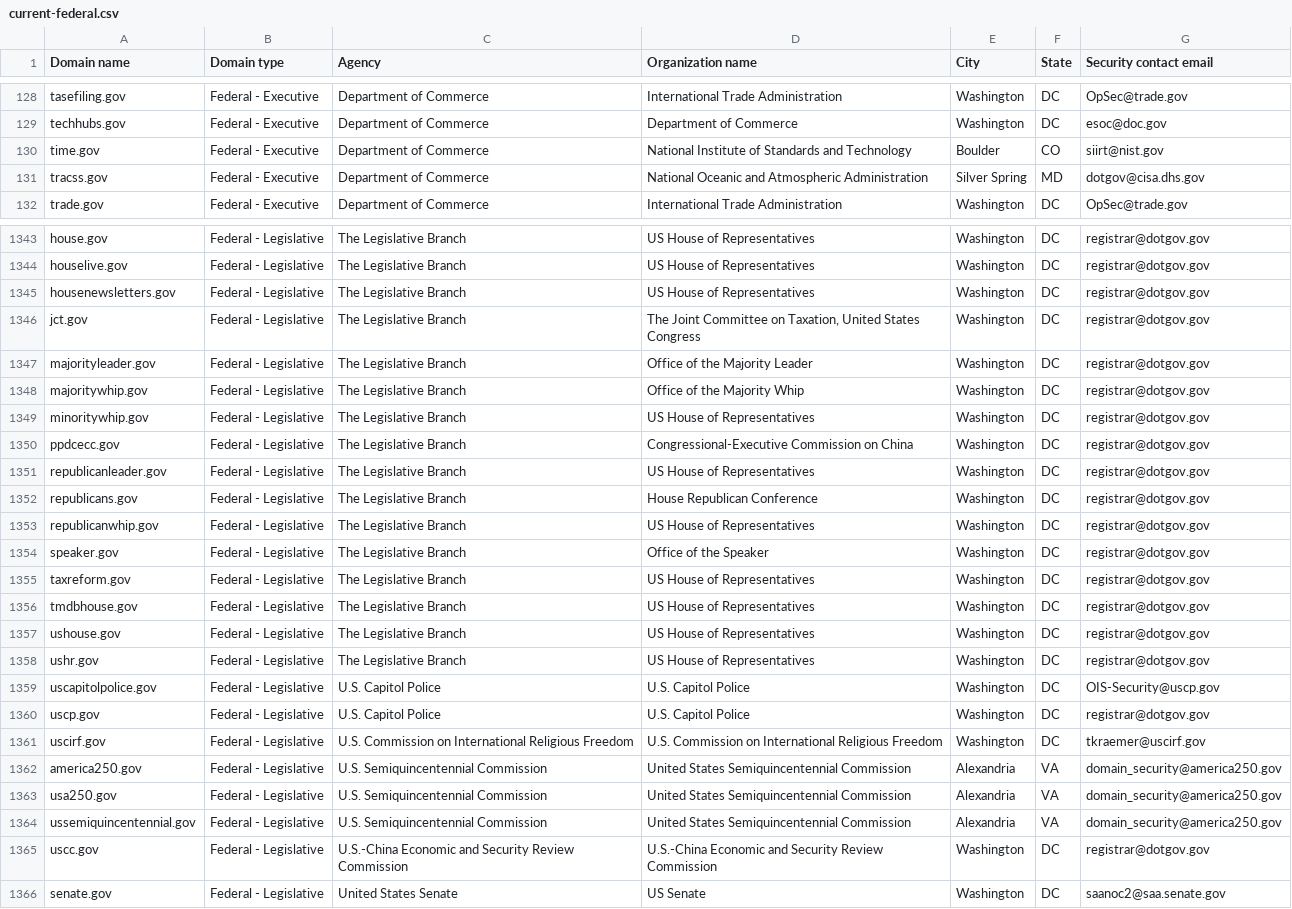
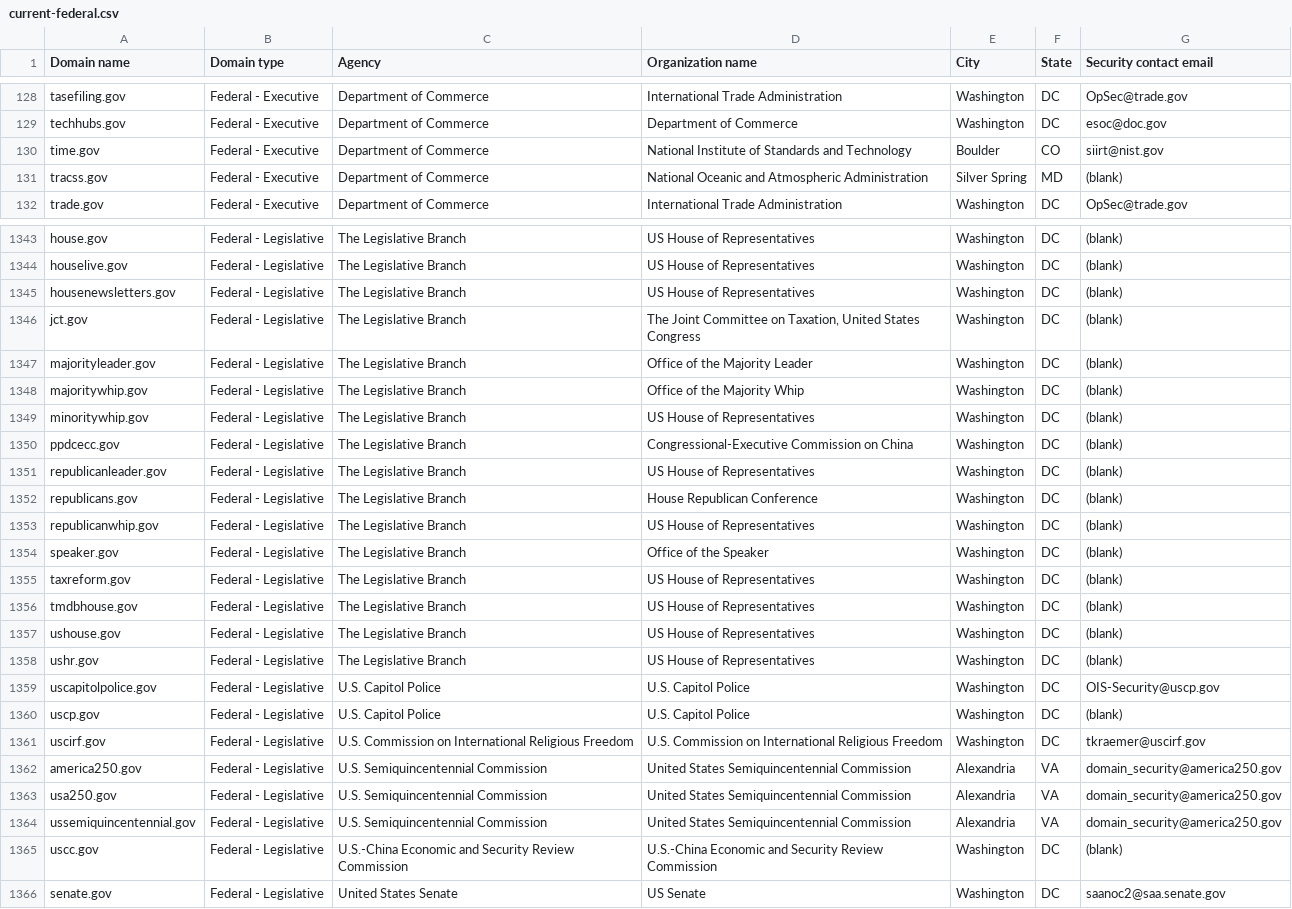
Before and after one commit to LadyPhoeynix/dotgov-data, a CSV file: current-federal.csv, drawn as a sheet; only a part is shown, gaps mark what is left out; the diff covers the shown part only; the diff names each change by its address in the sheet, - before the commit and + after, or states it on an @@ line.

```diff
--- a/current-federal.csv
+++ b/current-federal.csv
-G131 (Security contact email): dotgov@cisa.dhs.gov
+G131 (Security contact email): (blank)
-G1343:G1358 (Security contact email): registrar@dotgov.gov
+G1343:G1358 (Security contact email): (blank)
-G1360 (Security contact email): registrar@dotgov.gov
+G1360 (Security contact email): (blank)
-G1365 (Security contact email): registrar@dotgov.gov
+G1365 (Security contact email): (blank)
```
Also changed, not shown: 128 edited cells elsewhere in this file, 1 other file.
